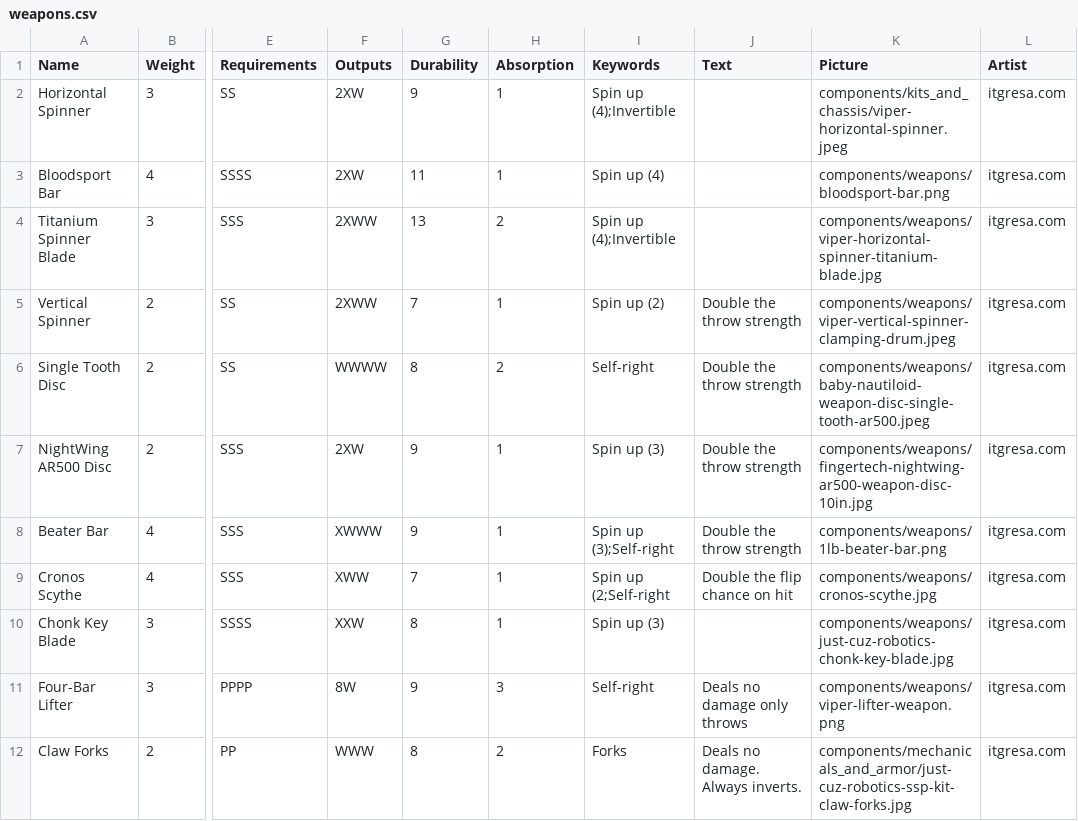
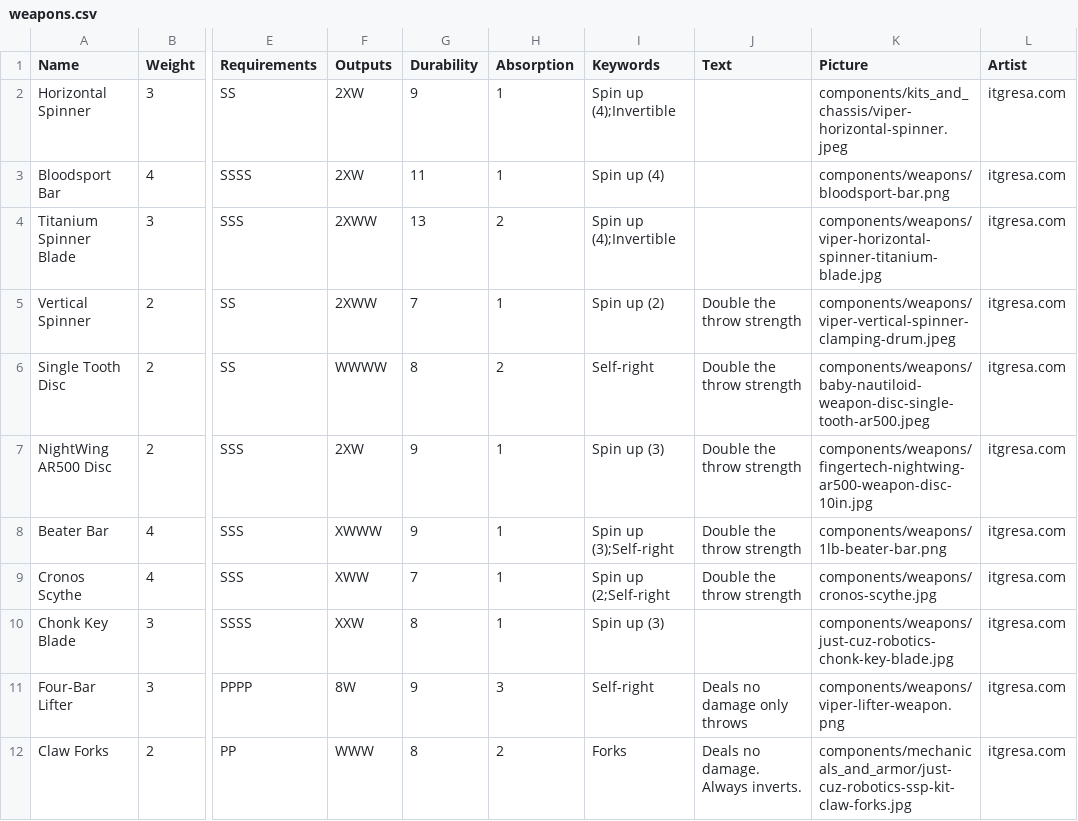
Before and after one commit to thesilencelies/RobotBattles, a CSV file: cardDefinitions/weapons.csv, drawn as a sheet; only a part is shown, gaps mark what is left out; the diff names each change by its address in the sheet, - before the commit and + after, or states it on an @@ line.

Commit message:
Align rules, template positioning, spin counters, and builder UI

```diff
--- a/cardDefinitions/weapons.csv
+++ b/cardDefinitions/weapons.csv
-J9 (Text): Double the flip chance on hit
+J9 (Text): Double the throw strength
```
Also changed, not shown: 17 other files.
